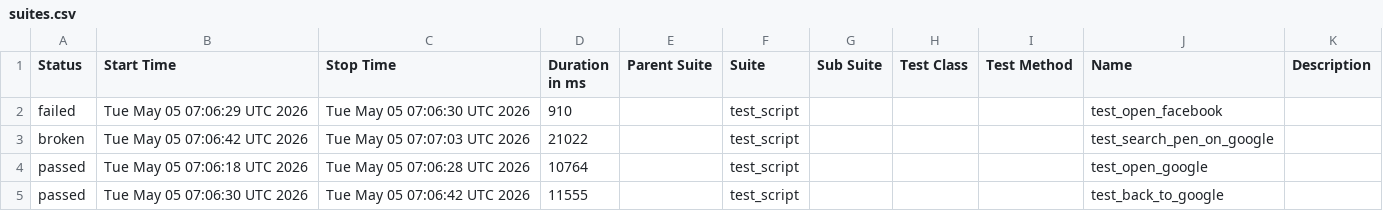
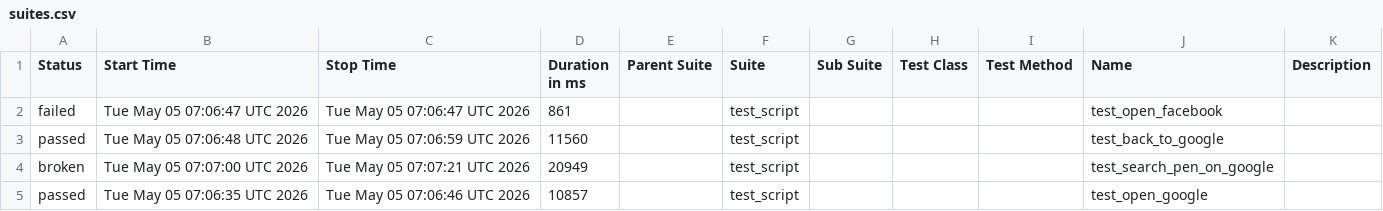
Before and after one commit to mohithreddy136/AAVA1, a CSV file: data/suites.csv, drawn as a sheet.

```diff
--- a/data/suites.csv
+++ b/data/suites.csv
@@ -1,5 +1,5 @@
 "Status","Start Time","Stop Time","Duration in ms","Parent Suite","Suite","Sub Suite","Test Class","Test Method","Name","Description"
-"failed","Tue May 05 07:06:29 UTC 2026","Tue May 05 07:06:30 UTC 2026","910","","test_script","","","","test_open_facebook",""
-"broken","Tue May 05 07:06:42 UTC 2026","Tue May 05 07:07:03 UTC 2026","21022","","test_script","","","","test_search_pen_on_google",""
-"passed","Tue May 05 07:06:18 UTC 2026","Tue May 05 07:06:28 UTC 2026","10764","","test_script","","","","test_open_google",""
-"passed","Tue May 05 07:06:30 UTC 2026","Tue May 05 07:06:42 UTC 2026","11555","","test_script","","","","test_back_to_google",""
+"failed","Tue May 05 07:06:47 UTC 2026","Tue May 05 07:06:47 UTC 2026","861","","test_script","","","","test_open_facebook",""
+"passed","Tue May 05 07:06:48 UTC 2026","Tue May 05 07:06:59 UTC 2026","11560","","test_script","","","","test_back_to_google",""
+"broken","Tue May 05 07:07:00 UTC 2026","Tue May 05 07:07:21 UTC 2026","20949","","test_script","","","","test_search_pen_on_google",""
+"passed","Tue May 05 07:06:35 UTC 2026","Tue May 05 07:06:46 UTC 2026","10857","","test_script","","","","test_open_google",""
```
Also changed, not shown: 24 other files.
